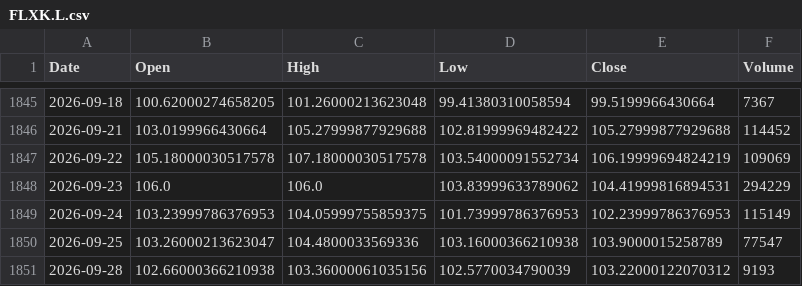
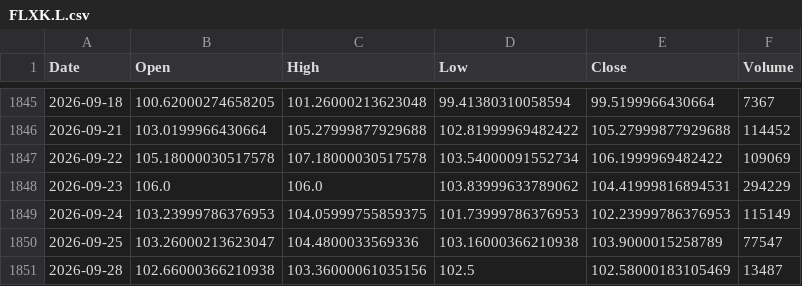
Before and after one commit to QuimEsc/ProvesInicials, a CSV file: dades_historiques/FLXK.L.csv, drawn as a sheet; only a part is shown, gaps mark what is left out.

```diff
--- a/dades_historiques/FLXK.L.csv
+++ b/dades_historiques/FLXK.L.csv
@@ -1846,3 +1846,3 @@ Date,Open,High,Low,Close,Volume
 2026-09-21,103.0199966430664,105.27999877929688,102.81999969482422,105.27999877929688,114452
-2026-09-22,105.18000030517578,107.18000030517578,103.54000091552734,106.19999694824219,109069
+2026-09-22,105.18000030517578,107.18000030517578,103.54000091552734,106.1999969482422,109069
 2026-09-23,106.0,106.0,103.83999633789062,104.41999816894531,294229
@@ -1850,2 +1850,2 @@ Date,Open,High,Low,Close,Volume
 2026-09-25,103.26000213623047,104.4800033569336,103.16000366210938,103.9000015258789,77547
-2026-09-28,102.66000366210938,103.36000061035156,102.5770034790039,103.22000122070312,9193
+2026-09-28,102.66000366210938,103.36000061035156,102.5,102.58000183105469,13487
```
Also changed, not shown: dades_historiques/ECBDFR.csv, dades_historiques/GC=F.csv, 36 other files.
